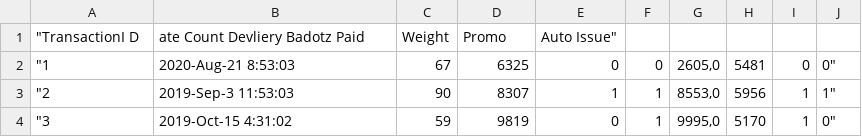
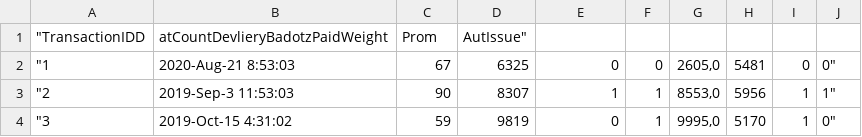
Before and after one commit to RodionovaDaria98/analyze, a CSV file: tranz.csv, drawn as a sheet; only a part is shown.

Commit message:
Update tranz.csv

```diff
--- a/tranz.csv
+++ b/tranz.csv
@@ -1,2 +1,2 @@
-"TransactionI D	ate Count Devliery Badotz Paid	 Weight 	Promo 	Auto Issue"
+"TransactionIDD	atCountDevlieryBadotzPaidWeight	Prom	AutIssue"
 "1	2020-Aug-21 8:53:03	67	6325	0	0	2605,0	5481	0	0"
```
